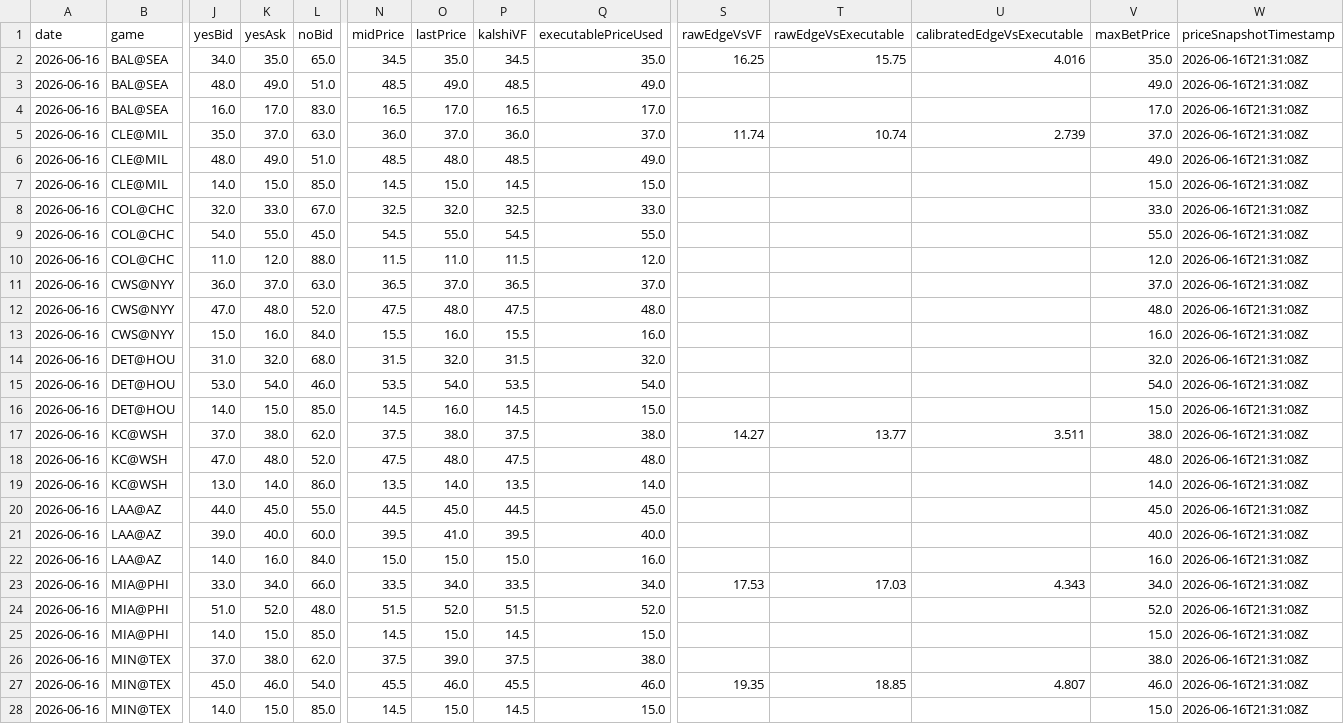
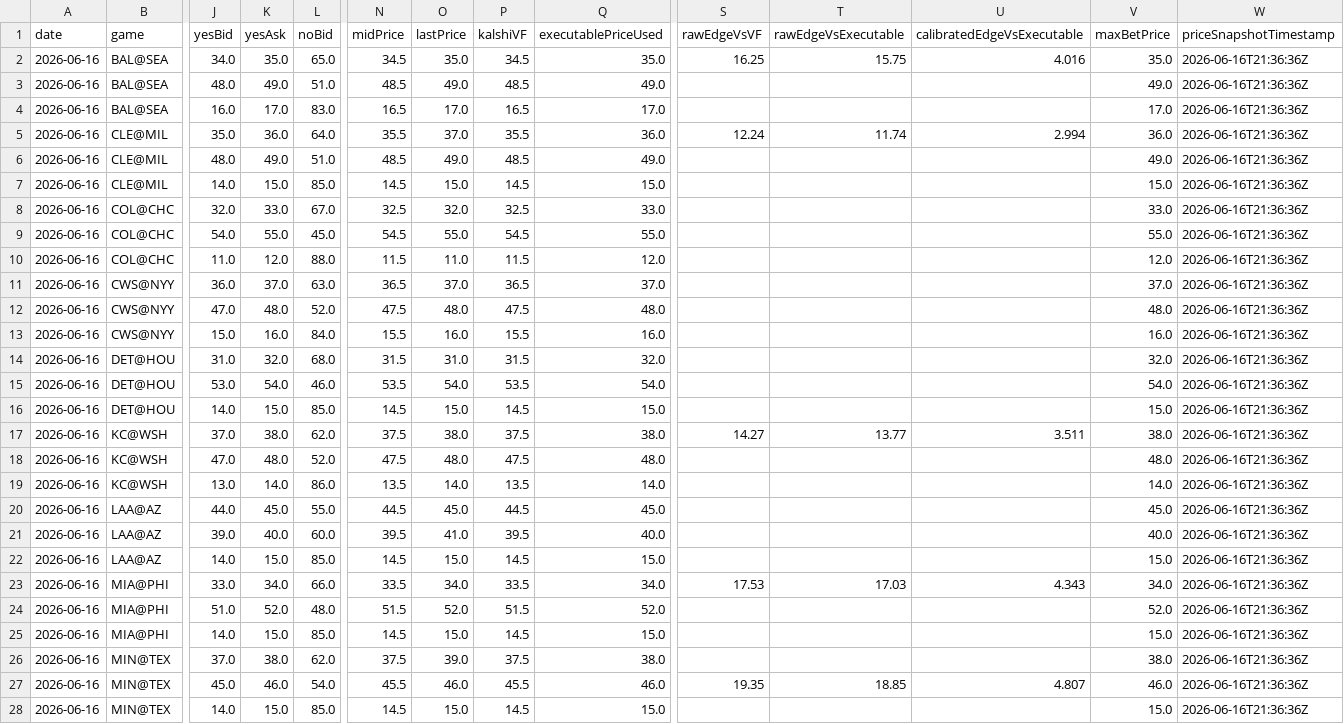
Before and after one commit to chmoses98/edge-finder-api, a CSV file: data/f5_audit_2026-06-16.csv, drawn as a sheet; only a part is shown, gaps mark what is left out; the diff covers the shown part only; the diff names each change by its address in the sheet, - before the commit and + after, or states it on an @@ line.

```diff
--- a/data/f5_audit_2026-06-16.csv
+++ b/data/f5_audit_2026-06-16.csv
-W2:W28 (priceSnapshotTimestamp): 2026-06-16T21:31:08Z
+W2:W28 (priceSnapshotTimestamp): 2026-06-16T21:36:36Z
-K5 (yesAsk): 37.0
+K5 (yesAsk): 36.0
-L5 (noBid): 63.0
+L5 (noBid): 64.0
-N5 (midPrice): 36.0
+N5 (midPrice): 35.5
-P5 (kalshiVF): 36.0
+P5 (kalshiVF): 35.5
-Q5 (executablePriceUsed): 37.0
+Q5 (executablePriceUsed): 36.0
-S5 (rawEdgeVsVF): 11.74
+S5 (rawEdgeVsVF): 12.24
-T5 (rawEdgeVsExecutable): 10.74
+T5 (rawEdgeVsExecutable): 11.74
-U5 (calibratedEdgeVsExecutable): 2.739
+U5 (calibratedEdgeVsExecutable): 2.994
-V5 (maxBetPrice): 37.0
+V5 (maxBetPrice): 36.0
-O6 (lastPrice): 48.0
+O6 (lastPrice): 49.0
-O14 (lastPrice): 32.0
+O14 (lastPrice): 31.0
-O16 (lastPrice): 16.0
+O16 (lastPrice): 15.0
-K22 (yesAsk): 16.0
+K22 (yesAsk): 15.0
-L22 (noBid): 84.0
+L22 (noBid): 85.0
-N22 (midPrice): 15.0
+N22 (midPrice): 14.5
-P22 (kalshiVF): 15.0
+P22 (kalshiVF): 14.5
-Q22 (executablePriceUsed): 16.0
+Q22 (executablePriceUsed): 15.0
-V22 (maxBetPrice): 16.0
+V22 (maxBetPrice): 15.0
```
Also changed, not shown: 20 edited cells elsewhere in this file, 18 other files.
